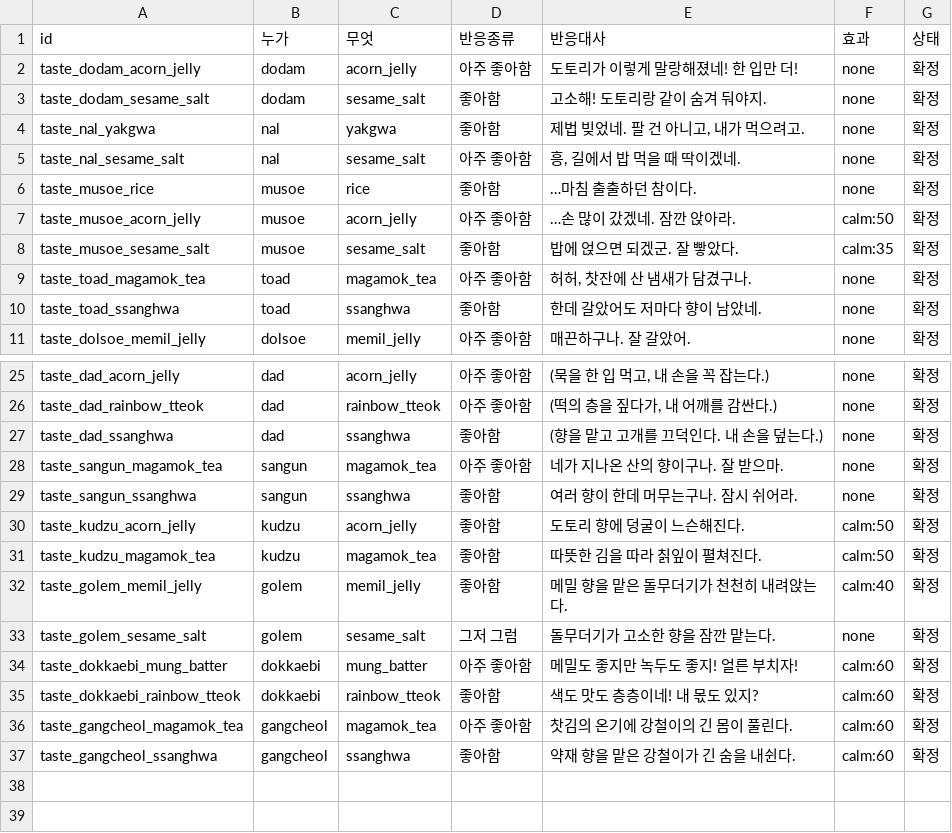
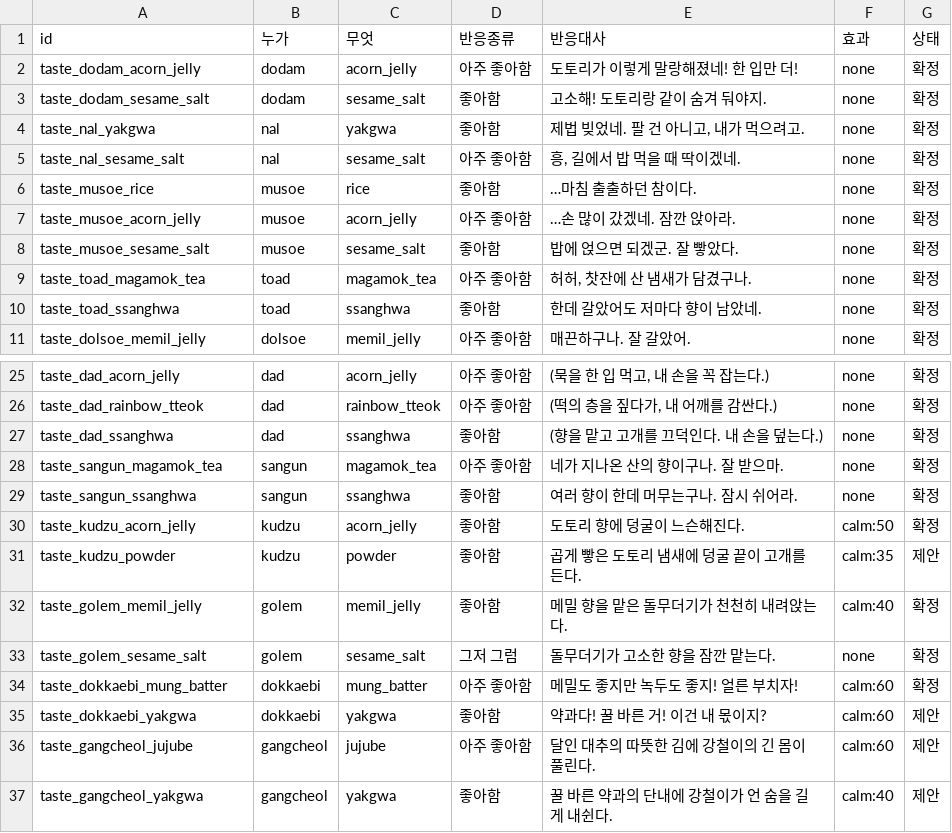
Before and after one commit to MATTTTJ/PACKOON, a CSV file: design/data/tastes.csv, drawn as a sheet; only a part is shown, gaps mark what is left out.

```diff
--- a/design/data/tastes.csv
+++ b/design/data/tastes.csv
@@ -6,4 +6,4 @@ taste_nal_sesame_salt,nal,sesame_salt,아주 좋아함,"흥, 길에서 밥 먹
 taste_musoe_rice,musoe,rice,좋아함,…마침 출출하던 참이다.,none,확정
-taste_musoe_acorn_jelly,musoe,acorn_jelly,아주 좋아함,…손 많이 갔겠네. 잠깐 앉아라.,calm:50,확정
-taste_musoe_sesame_salt,musoe,sesame_salt,좋아함,밥에 얹으면 되겠군. 잘 빻았다.,calm:35,확정
+taste_musoe_acorn_jelly,musoe,acorn_jelly,아주 좋아함,…손 많이 갔겠네. 잠깐 앉아라.,none,확정
+taste_musoe_sesame_salt,musoe,sesame_salt,좋아함,밥에 얹으면 되겠군. 잘 빻았다.,none,확정
 taste_toad_magamok_tea,toad,magamok_tea,아주 좋아함,"허허, 찻잔에 산 냄새가 담겼구나.",none,확정
@@ -30,3 +30,3 @@ taste_sangun_ssanghwa,sangun,ssanghwa,좋아함,여러 향이 한데 머무는
 taste_kudzu_acorn_jelly,kudzu,acorn_jelly,좋아함,도토리 향에 덩굴이 느슨해진다.,calm:50,확정
-taste_kudzu_magamok_tea,kudzu,magamok_tea,좋아함,따뜻한 김을 따라 칡잎이 펼쳐진다.,calm:50,확정
+taste_kudzu_powder,kudzu,powder,좋아함,곱게 빻은 도토리 냄새에 덩굴 끝이 고개를 든다.,calm:35,제안
 taste_golem_memil_jelly,golem,memil_jelly,좋아함,메밀 향을 맡은 돌무더기가 천천히 내려앉는다.,calm:40,확정
@@ -34,4 +34,4 @@ taste_golem_sesame_salt,golem,sesame_salt,그저 그럼,돌무더기가 고소
 taste_dokkaebi_mung_batter,dokkaebi,mung_batter,아주 좋아함,메밀도 좋지만 녹두도 좋지! 얼른 부치자!,calm:60,확정
-taste_dokkaebi_rainbow_tteok,dokkaebi,rainbow_tteok,좋아함,색도 맛도 층층이네! 내 몫도 있지?,calm:60,확정
-taste_gangcheol_magamok_tea,gangcheol,magamok_tea,아주 좋아함,찻김의 온기에 강철이의 긴 몸이 풀린다.,calm:60,확정
-taste_gangcheol_ssanghwa,gangcheol,ssanghwa,좋아함,약재 향을 맡은 강철이가 긴 숨을 내쉰다.,calm:60,확정
+taste_dokkaebi_yakgwa,dokkaebi,yakgwa,좋아함,"약과다! 꿀 바른 거! 이건 내 몫이지?",calm:60,제안
+taste_gangcheol_jujube,gangcheol,jujube,아주 좋아함,달인 대추의 따뜻한 김에 강철이의 긴 몸이 풀린다.,calm:60,제안
+taste_gangcheol_yakgwa,gangcheol,yakgwa,좋아함,꿀 바른 약과의 단내에 강철이가 언 숨을 길게 내쉰다.,calm:40,제안
```
Also changed, not shown: design/data/bosses.csv, design/data/decisions.csv, 13 other files.
